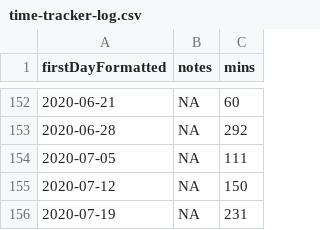
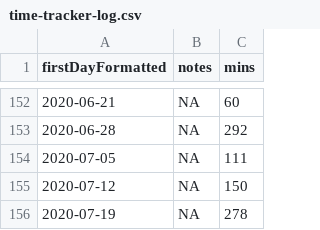
Before and after one commit to benleamon/public-data, a CSV file: time-tracker-log.csv, drawn as a sheet; only a part is shown, gaps mark what is left out.

```diff
--- a/time-tracker-log.csv
+++ b/time-tracker-log.csv
@@ -155,2 +155,2 @@ firstDayFormatted,notes,mins
 2020-07-12,NA,150
-2020-07-19,NA,231
+2020-07-19,NA,278
```
Also changed, not shown: time-tracker-log-legacy.csv.
